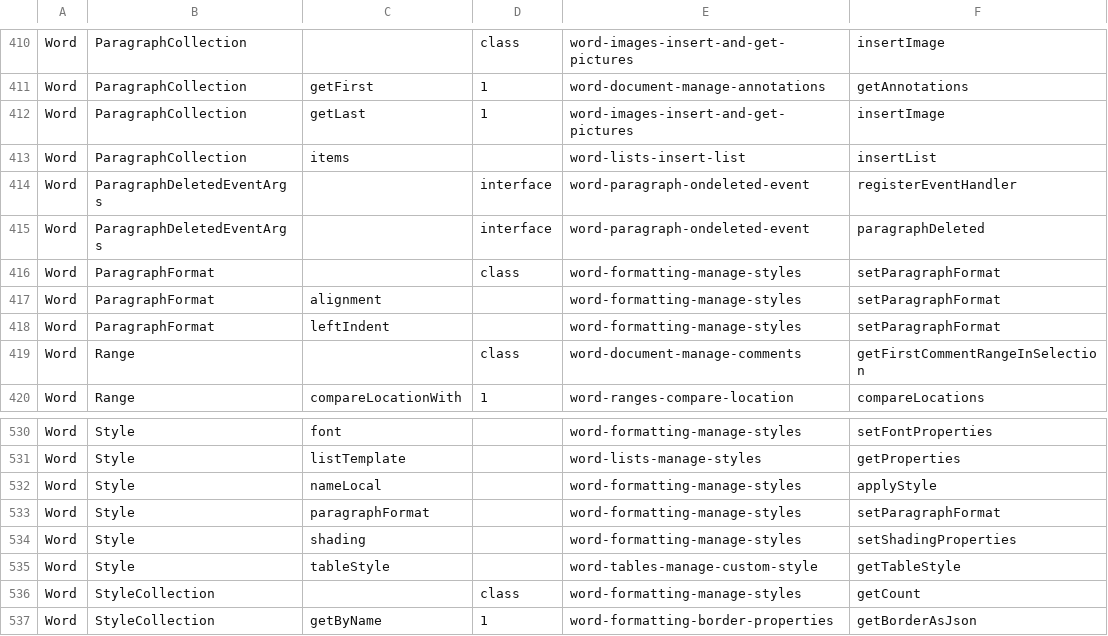
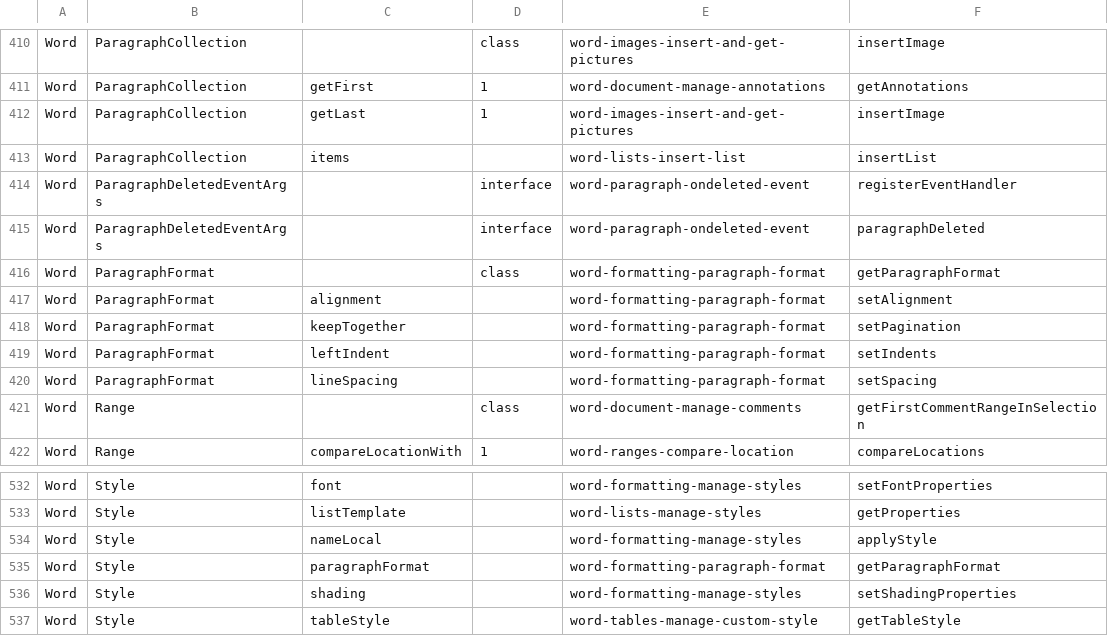
Before and after one commit to OfficeDev/office-js-snippets, a CSV file: snippet-extractor-metadata/word.csv, drawn as a sheet; only a part is shown, gaps mark what is left out; the shorter side is filled out with more unchanged rows.

```diff
--- a/snippet-extractor-metadata/word.csv
+++ b/snippet-extractor-metadata/word.csv
@@ -415,5 +415,7 @@ Word,ParagraphDeletedEventArgs,,interface,word-paragraph-ondeleted-event,registe
 Word,ParagraphDeletedEventArgs,,interface,word-paragraph-ondeleted-event,paragraphDeleted
-Word,ParagraphFormat,,class,word-formatting-manage-styles,setParagraphFormat
-Word,ParagraphFormat,alignment,,word-formatting-manage-styles,setParagraphFormat
-Word,ParagraphFormat,leftIndent,,word-formatting-manage-styles,setParagraphFormat
+Word,ParagraphFormat,,class,word-formatting-paragraph-format,getParagraphFormat
+Word,ParagraphFormat,alignment,,word-formatting-paragraph-format,setAlignment
+Word,ParagraphFormat,keepTogether,,word-formatting-paragraph-format,setPagination
+Word,ParagraphFormat,leftIndent,,word-formatting-paragraph-format,setIndents
+Word,ParagraphFormat,lineSpacing,,word-formatting-paragraph-format,setSpacing
 Word,Range,,class,word-document-manage-comments,getFirstCommentRangeInSelection
@@ -532,3 +534,3 @@ Word,Style,listTemplate,,word-lists-manage-styles,getProperties
 Word,Style,nameLocal,,word-formatting-manage-styles,applyStyle
-Word,Style,paragraphFormat,,word-formatting-manage-styles,setParagraphFormat
+Word,Style,paragraphFormat,,word-formatting-paragraph-format,getParagraphFormat
 Word,Style,shading,,word-formatting-manage-styles,setShadingProperties
```
Also changed, not shown: 9 other files.
